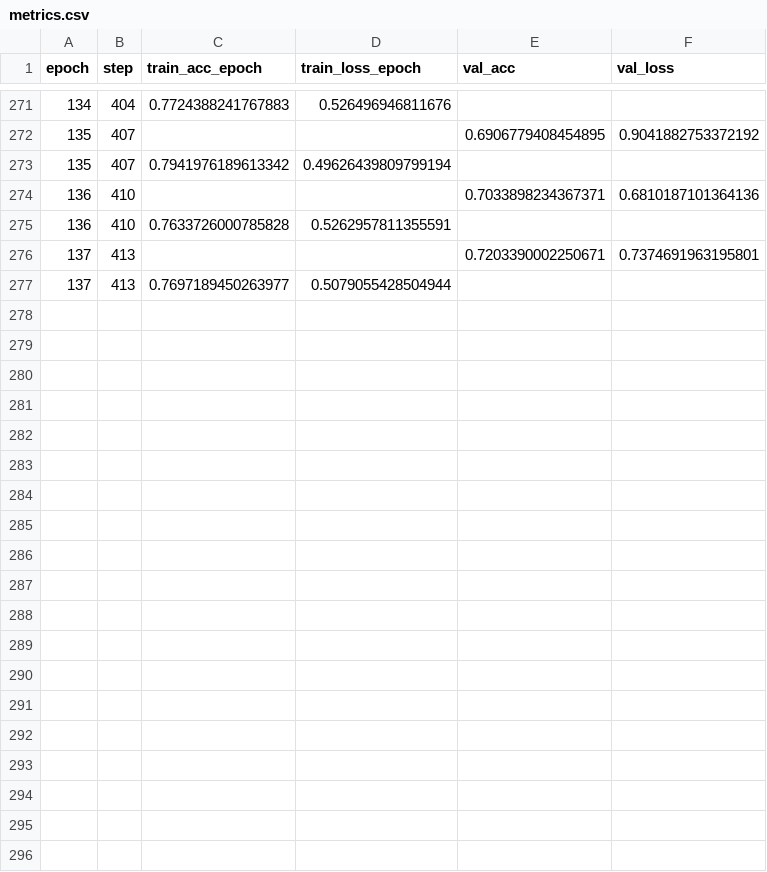
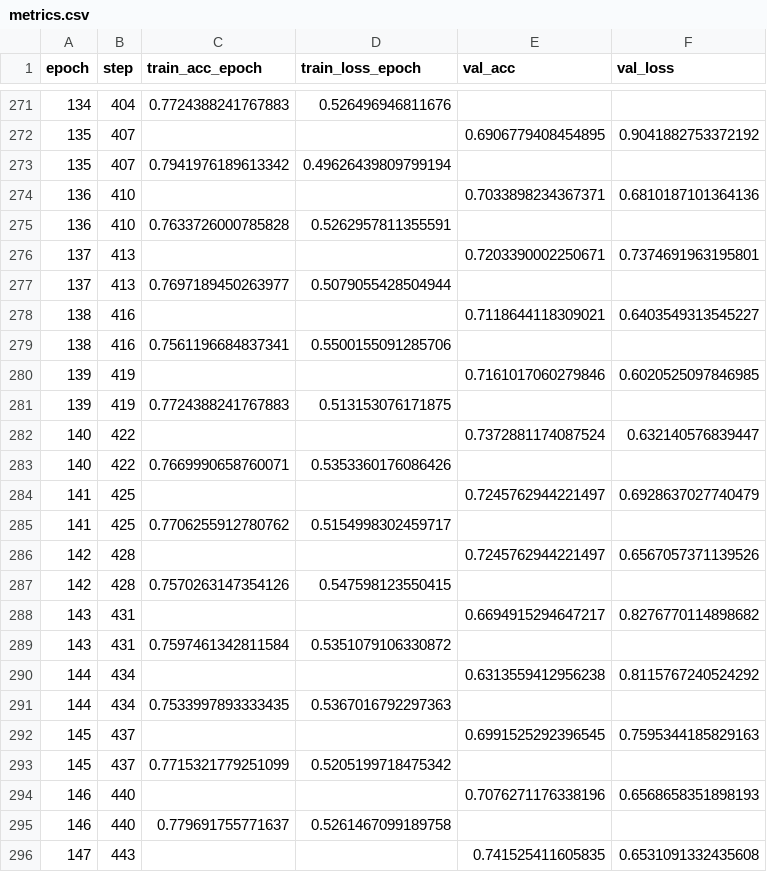
Before and after one commit to GeorgTenzing/EEG_Classification, a CSV file: logs/TCNModel_v1_outch64_GELU_pool1/version_1/metrics.csv, drawn as a sheet; only a part is shown, gaps mark what is left out; the diff covers the shown part only.

```diff
--- a/logs/TCNModel_v1_outch64_GELU_pool1/version_1/metrics.csv
+++ b/logs/TCNModel_v1_outch64_GELU_pool1/version_1/metrics.csv
@@ -277 +277,20 @@ epoch,step,train_acc_epoch,train_loss_epoch,val_acc,val_loss
 137,413,0.7697189450263977,0.5079055428504944,,
+138,416,,,0.7118644118309021,0.6403549313545227
+138,416,0.7561196684837341,0.5500155091285706,,
+139,419,,,0.7161017060279846,0.6020525097846985
+139,419,0.7724388241767883,0.513153076171875,,
+140,422,,,0.7372881174087524,0.632140576839447
+140,422,0.7669990658760071,0.5353360176086426,,
+141,425,,,0.7245762944221497,0.6928637027740479
+141,425,0.7706255912780762,0.5154998302459717,,
+142,428,,,0.7245762944221497,0.6567057371139526
+142,428,0.7570263147354126,0.547598123550415,,
+143,431,,,0.6694915294647217,0.8276770114898682
+143,431,0.7597461342811584,0.5351079106330872,,
+144,434,,,0.6313559412956238,0.8115767240524292
+144,434,0.7533997893333435,0.5367016792297363,,
+145,437,,,0.6991525292396545,0.7595344185829163
+145,437,0.7715321779251099,0.5205199718475342,,
+146,440,,,0.7076271176338196,0.6568658351898193
+146,440,0.779691755771637,0.5261467099189758,,
+147,443,,,0.741525411605835,0.6531091332435608
```
Also changed, not shown: 13 added rows elsewhere in this file.
